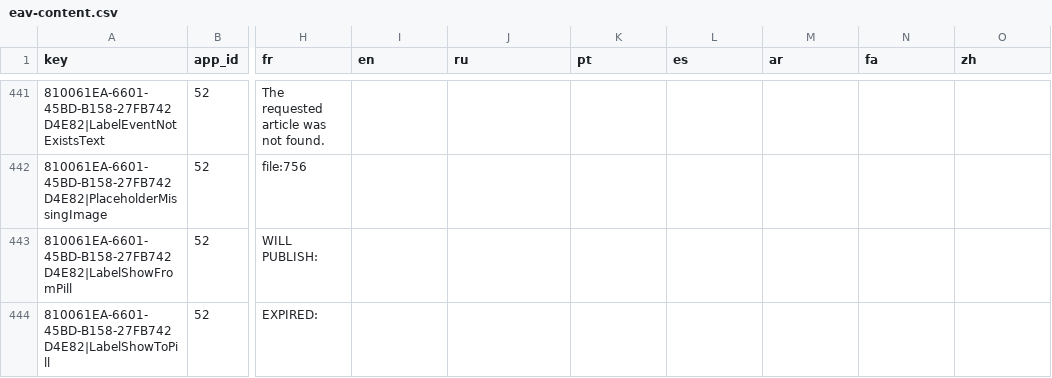
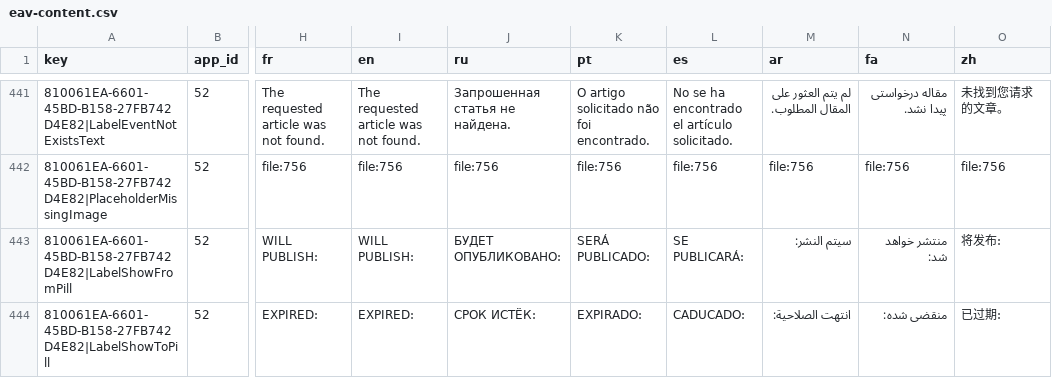
Before and after one commit to ArgumentumGames/Argumentum, a CSV file: docs/dnn-localization/eav-content.csv, drawn as a sheet; only a part is shown, gaps mark what is left out; the diff covers the shown part only; the diff names each change by its address in the sheet, - before the commit and + after, or states it on an @@ line.

```diff
--- a/docs/dnn-localization/eav-content.csv
+++ b/docs/dnn-localization/eav-content.csv
-I441 (en): (empty)
+I441 (en): The requested article was not found.
-J441 (ru): (empty)
+J441 (ru): Запрошенная статья не найдена.
-K441 (pt): (empty)
+K441 (pt): O artigo solicitado não foi encontrado.
-L441 (es): (empty)
+L441 (es): No se ha encontrado el artículo solicitado.
-M441 (ar): (empty)
+M441 (ar): لم يتم العثور على المقال المطلوب.
-N441 (fa): (empty)
+N441 (fa): مقاله درخواستی پیدا نشد.
-O441 (zh): (empty)
+O441 (zh): 未找到您请求的文章。
-I442 (en): (empty)
+I442 (en): file:756
-J442 (ru): (empty)
+J442 (ru): file:756
-K442 (pt): (empty)
+K442 (pt): file:756
-L442 (es): (empty)
+L442 (es): file:756
-M442 (ar): (empty)
+M442 (ar): file:756
-N442 (fa): (empty)
+N442 (fa): file:756
-O442 (zh): (empty)
+O442 (zh): file:756
-I443 (en): (empty)
+I443 (en): WILL PUBLISH:
-J443 (ru): (empty)
+J443 (ru): БУДЕТ ОПУБЛИКОВАНО:
-K443 (pt): (empty)
+K443 (pt): SERÁ PUBLICADO:
-L443 (es): (empty)
+L443 (es): SE PUBLICARÁ:
-M443 (ar): (empty)
+M443 (ar): سيتم النشر:
-N443 (fa): (empty)
+N443 (fa): منتشر خواهد شد:
-O443 (zh): (empty)
+O443 (zh): 将发布:
-I444 (en): (empty)
+I444 (en): EXPIRED:
-J444 (ru): (empty)
+J444 (ru): СРОК ИСТЁК:
-K444 (pt): (empty)
+K444 (pt): EXPIRADO:
-L444 (es): (empty)
+L444 (es): CADUCADO:
-M444 (ar): (empty)
+M444 (ar): انتهت الصلاحية:
-N444 (fa): (empty)
+N444 (fa): منقضی شده:
-O444 (zh): (empty)
+O444 (zh): 已过期:
```
Also changed, not shown: 119 edited cells elsewhere in this file.
